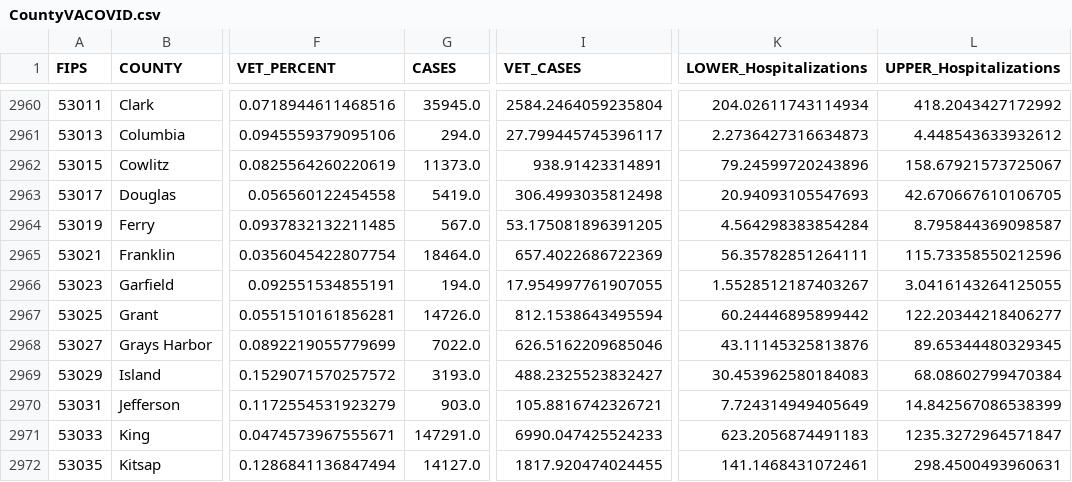
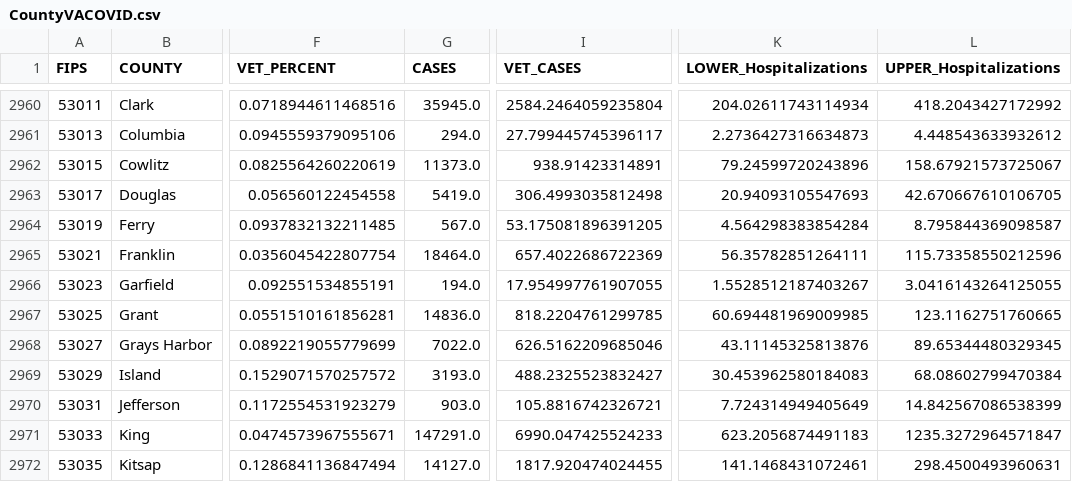
Before and after one commit to trebbag/VACovid, a CSV file: CountyVACOVID.csv, drawn as a sheet; only a part is shown, gaps mark what is left out; the diff names each change by its address in the sheet, - before the commit and + after, or states it on an @@ line.

```diff
--- a/CountyVACOVID.csv
+++ b/CountyVACOVID.csv
-G2967 (CASES): 14726.0
+G2967 (CASES): 14836.0
-I2967 (VET_CASES): 812.1538643495594
+I2967 (VET_CASES): 818.2204761299785
-K2967 (LOWER_Hospitalizations): 60.24446895899442
+K2967 (LOWER_Hospitalizations): 60.694481969009985
-L2967 (UPPER_Hospitalizations): 122.20344218406277
+L2967 (UPPER_Hospitalizations): 123.1162751760665
```
Also changed, not shown: CCTVAChart2.csv, VAChart.csv.
